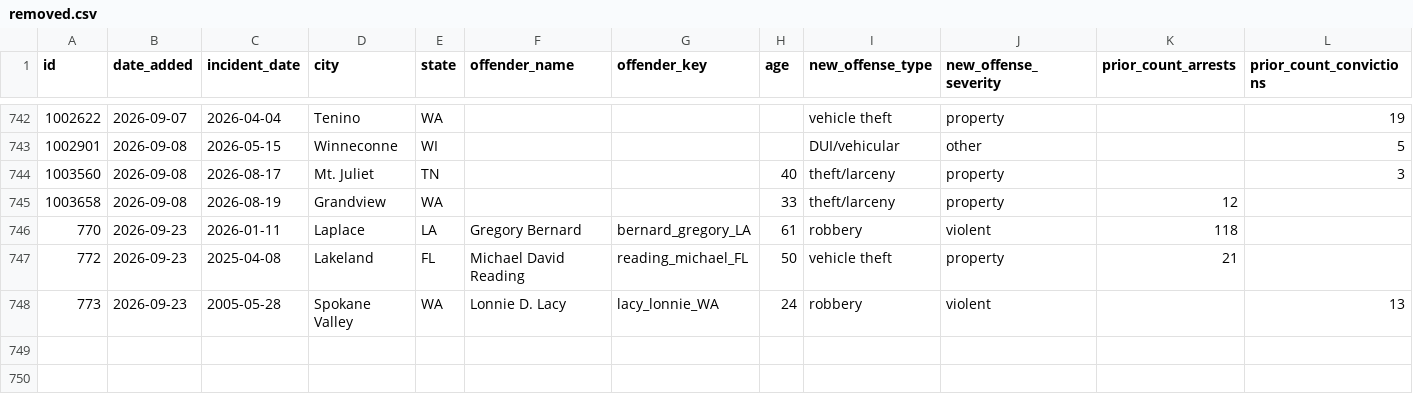
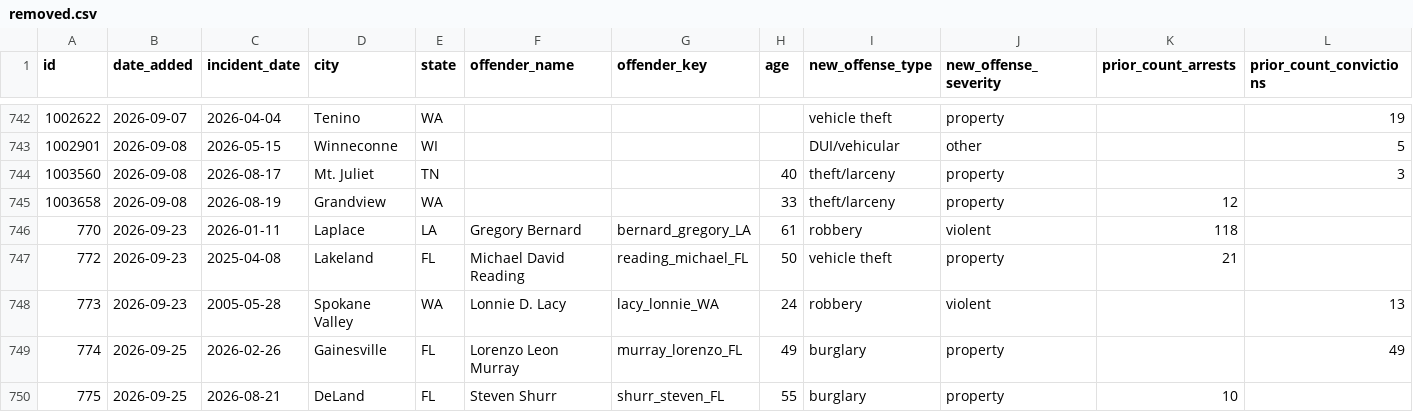
Before and after one commit to CharlesFainLehman/Underincarcerated, a CSV file: data/removed.csv, drawn as a sheet; only a part is shown, gaps mark what is left out; rows hold the shown columns only; the diff names each change by its address in the sheet, - before the commit and + after, or states it on an @@ line.

```diff
--- a/data/removed.csv
+++ b/data/removed.csv
+row 749: 774 | 2026-09-25 | 2026-02-26 | Gainesville | FL | Lorenzo Leon Murray | murray_lorenzo_FL | 49 | burglary | property |  | 49
+row 750: 775 | 2026-09-25 | 2026-08-21 | DeLand | FL | Steven Shurr | shurr_steven_FL | 55 | burglary | property | 10
```
Also changed, not shown: data/daily_adds.csv, data/stories.csv, 7 other files.
